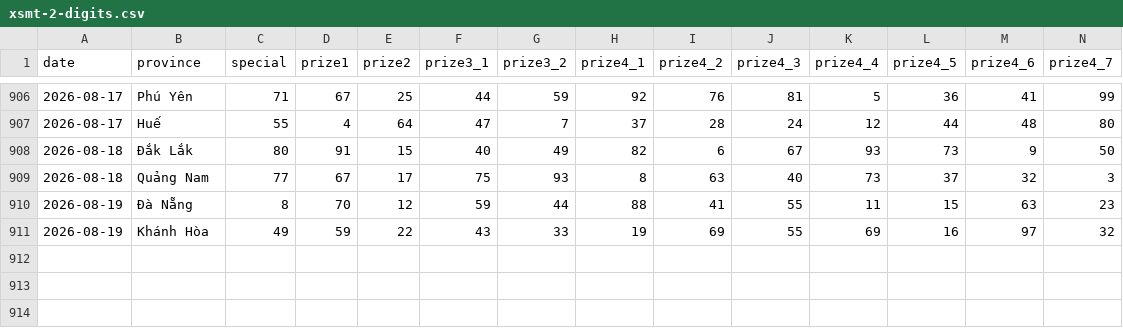
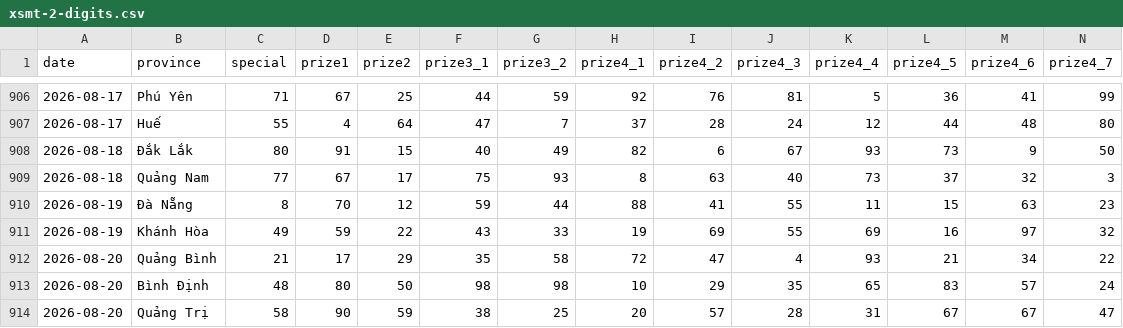
Before and after one commit to phuc341986/vietnam-lottery, a CSV file: data/xsmt-2-digits.csv, drawn as a sheet; only a part is shown, gaps mark what is left out; rows hold the shown columns only; the diff names each change by its address in the sheet, - before the commit and + after, or states it on an @@ line.

```diff
--- a/data/xsmt-2-digits.csv
+++ b/data/xsmt-2-digits.csv
+row 912: 2026-08-20 | Quảng Bình | 21 | 17 | 29 | 35 | 58 | 72 | 47 | 4 | 93 | 21 | 34 | 22
+row 913: 2026-08-20 | Bình Định | 48 | 80 | 50 | 98 | 98 | 10 | 29 | 35 | 65 | 83 | 57 | 24
+row 914: 2026-08-20 | Quảng Trị | 58 | 90 | 59 | 38 | 25 | 20 | 57 | 28 | 31 | 67 | 67 | 47
```
Also changed, not shown: data/xsmt-sparse.csv, data/xsmt.csv, 8 other files.
